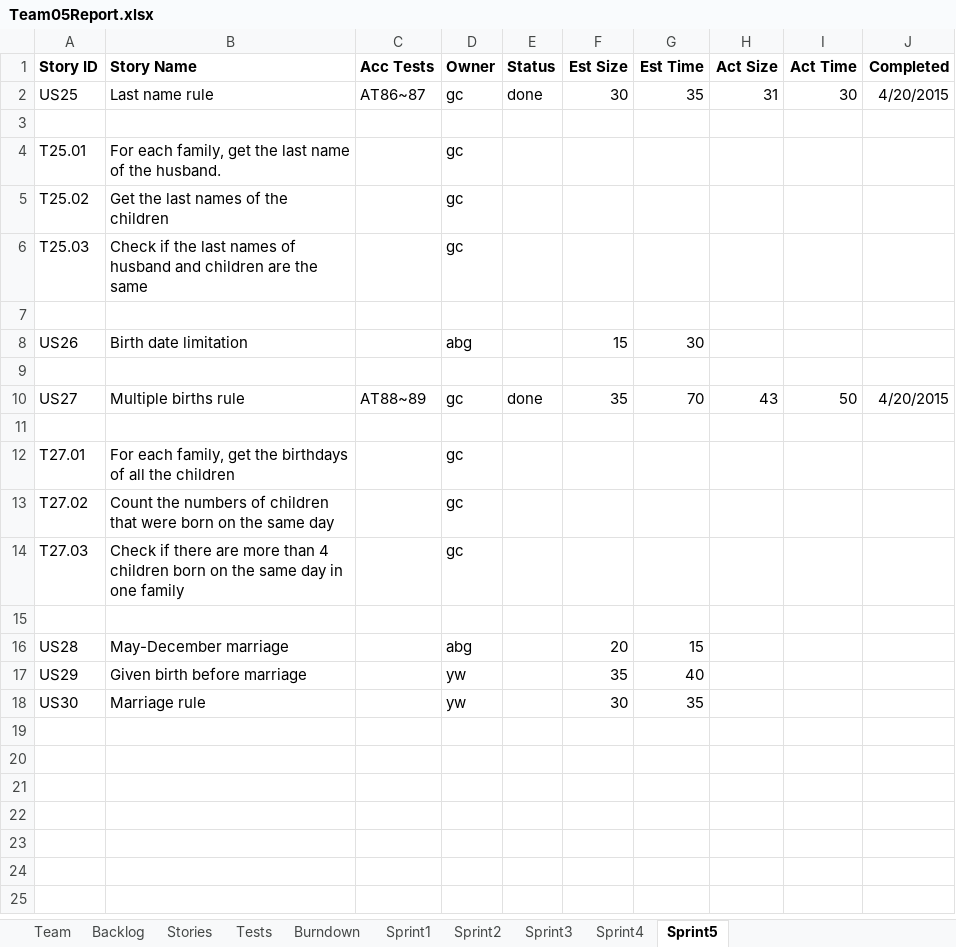
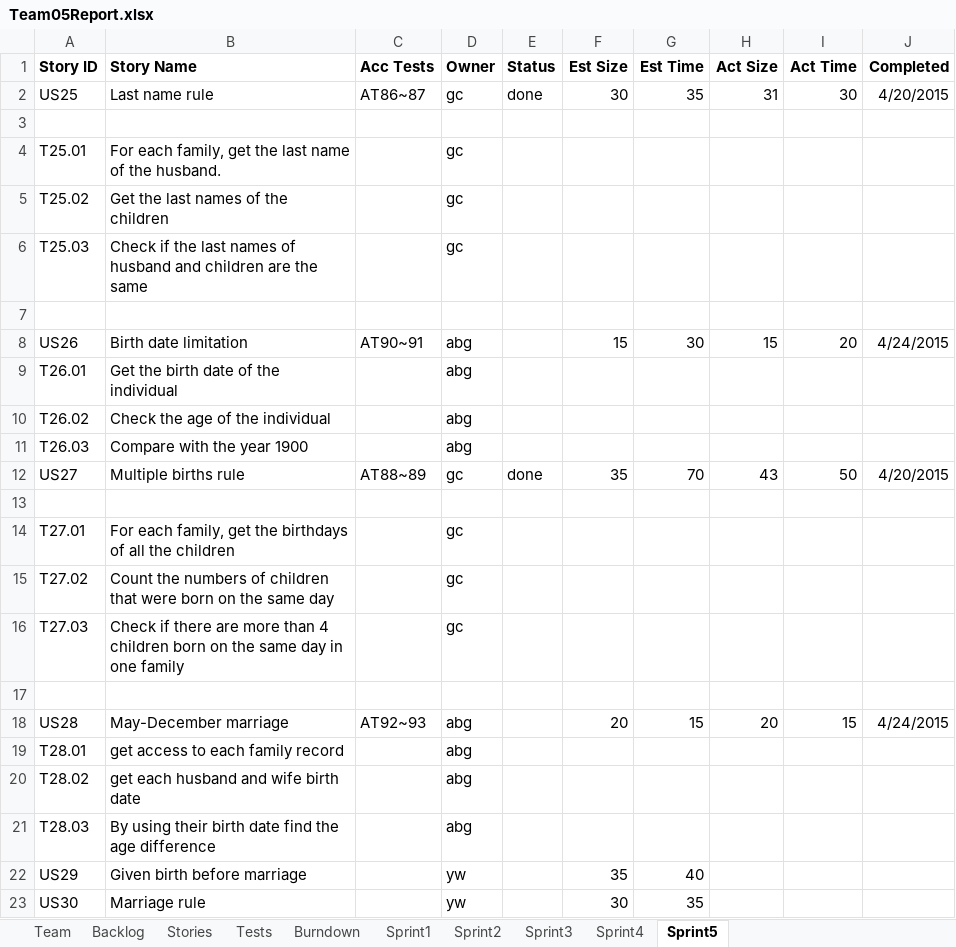
Before and after one commit to LSYanJun/SSW555tm052015s, an Excel workbook: Team05Report.xlsx, sheet Sprint5, drawn as a sheet; values as stored, in another font and other column widths than the file's, no borders; addresses are those after the commit; the diff names each change by its address in the sheet, - before the commit and + after, or states it on an @@ line.

```diff
--- a/Team05Report.xlsx (sheet Sprint5)
+++ b/Team05Report.xlsx (sheet Sprint5)
-C8 (Acc Tests): (empty)
+C8 (Acc Tests): AT90~91
-H8 (Act Size): (empty)
+H8 (Act Size): 15
-I8 (Act Time): (empty)
+I8 (Act Time): 20
-J8 (Completed): (empty)
+J8 (Completed): 4/24/2015
-row 9: (empty)
+row 9: T26.01 | Get the birth date of the individual |  | abg
+row 10: T26.02 | Check the age of the individual |  | abg
+row 11: T26.03 | Compare with the year 1900 |  | abg
-C18 (Acc Tests): (empty)
+C18 (Acc Tests): AT92~93
-H18 (Act Size): (empty)
+H18 (Act Size): 20
-I18 (Act Time): (empty)
+I18 (Act Time): 15
-J18 (Completed): (empty)
+J18 (Completed): 4/24/2015
+row 19: T28.01 | get access to each family record |  | abg
+row 20: T28.02 | get each husband and wife birth date |  | abg
+row 21: T28.03 | By using their birth date find the age difference |  | abg
```
Also changed, not shown: sheet Backlog, sheet Tests, sheet Stories, charts or pictures, 18 other files.
